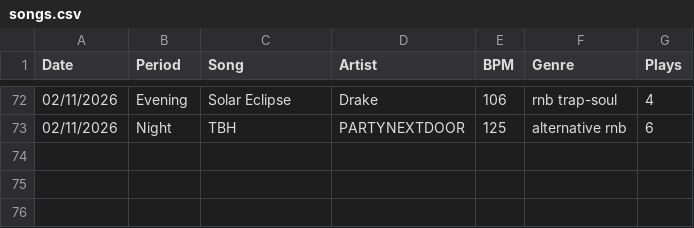
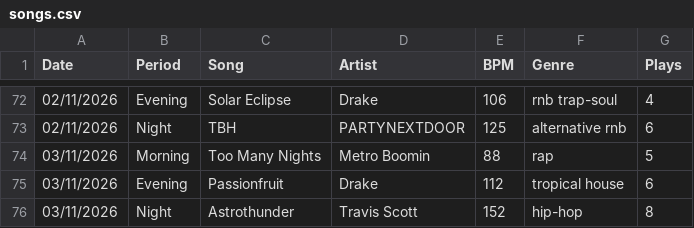
Before and after one commit to TaslanovV/DearData, a CSV file: DearData/data/songs.csv, drawn as a sheet; only a part is shown, gaps mark what is left out; the diff names each change by its address in the sheet, - before the commit and + after, or states it on an @@ line.

Commit message:
added entry for 03/11

```diff
--- a/DearData/data/songs.csv
+++ b/DearData/data/songs.csv
+row 74: 03/11/2026 | Morning | Too Many Nights | Metro Boomin | 88 | rap | 5
+row 75: 03/11/2026 | Evening | Passionfruit | Drake | 112 | tropical house | 6
+row 76: 03/11/2026 | Night | Astrothunder | Travis Scott | 152 | hip-hop | 8
```
Also changed, not shown: 1 other file.
